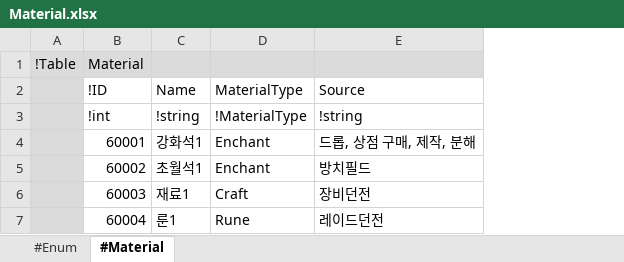
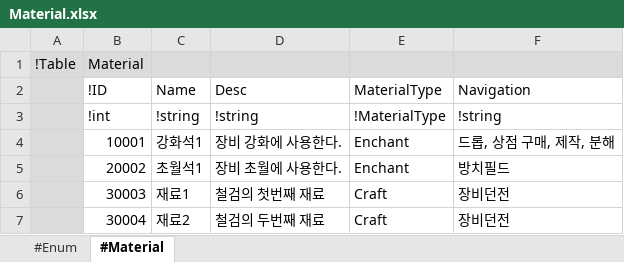
Before and after one commit to electro8836/ProjectOne, an Excel workbook: Shared/XLS/Material.xlsx, sheet #Material, drawn as a sheet; values as stored, in another font and other column widths than the file's, no borders; removed rows and columns are numbered as before the commit, all else as after; the diff names each change by its address in the sheet, - before the commit and + after, or states it on an @@ line.

```diff
--- a/Shared/XLS/Material.xlsx (sheet #Material)
+++ b/Shared/XLS/Material.xlsx (sheet #Material)
+column D (Desc), rows 3-6: !string | 장비 강화에 사용한다. | 장비 초월에 사용한다. | 철검의 첫번째 재료
-F2: Source
+F2: Navigation
-B4 (!ID): 60001
+B4 (!ID): 10001
-B5 (!ID): 60002
+B5 (!ID): 20002
-B6 (!ID): 60003
+B6 (!ID): 30003
-row 7:  | 60004 | 룬1 | Rune | 레이드던전
+row 7:  | 30004 | 재료2 | 철검의 두번째 재료 | Craft | 장비던전
```
Also changed, not shown: sheet #Enum, Shared/XLS/Character.xlsx, Shared/XLS/Currency.xlsx, 39 other files.
